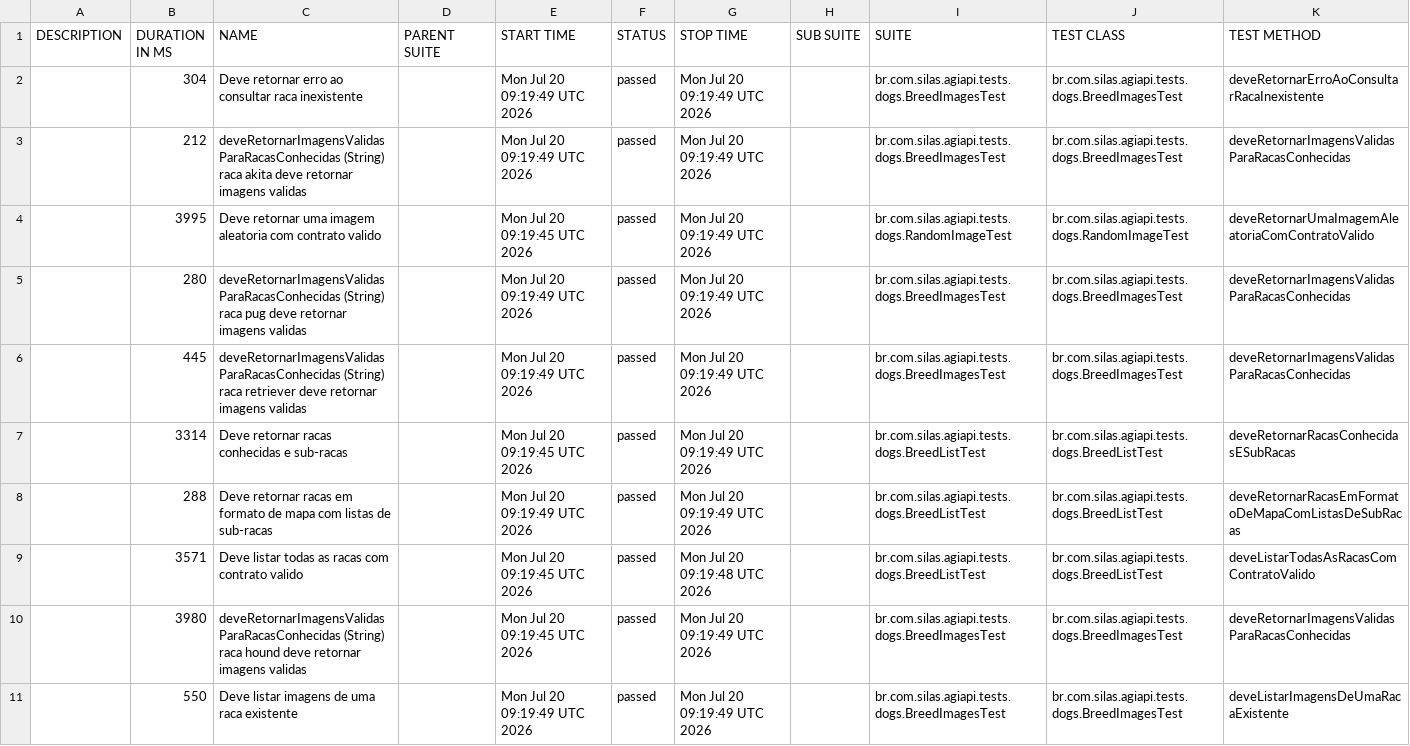
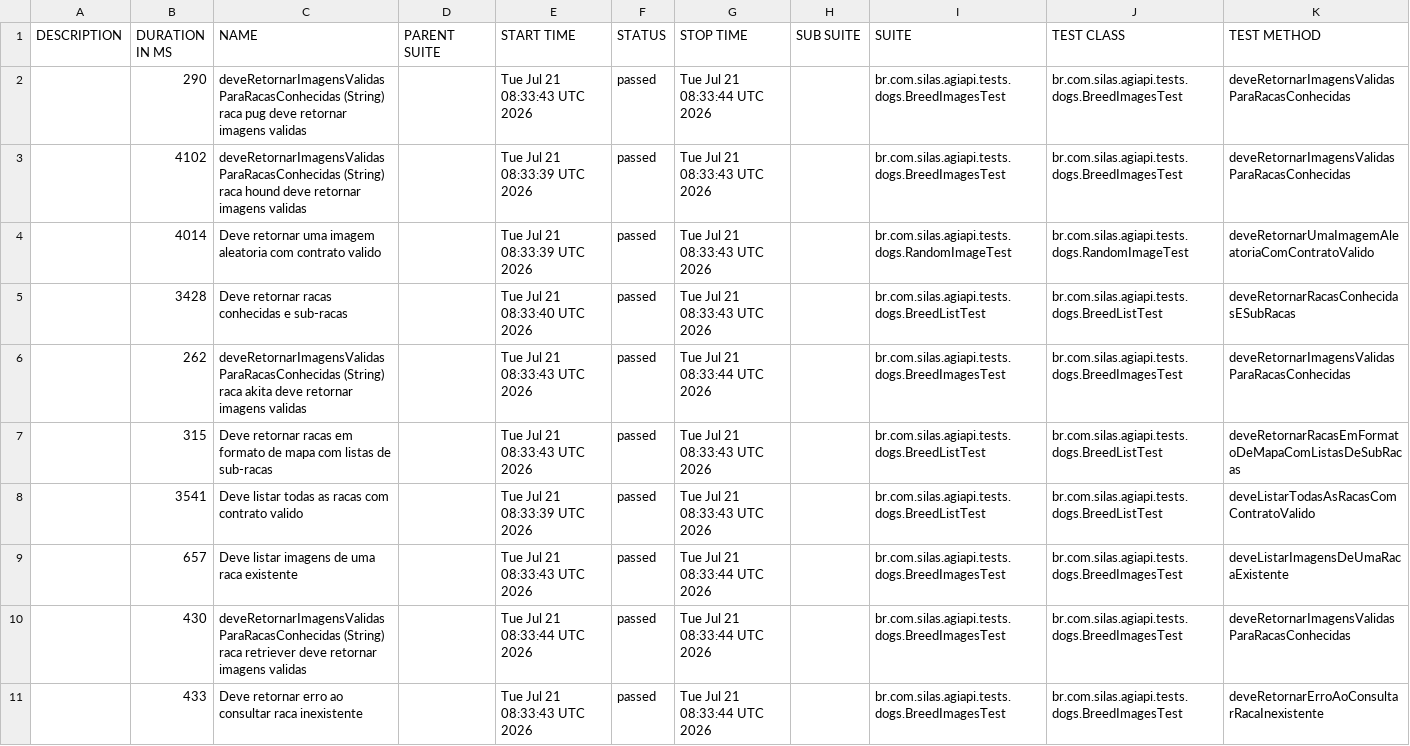
Before and after one commit to silasmarques/agi-api, a CSV file: data/suites.csv, drawn as a sheet; removed rows and columns are numbered as before the commit, all else as after; the diff names each change by its address in the sheet, - before the commit and + after, or states it on an @@ line.

```diff
--- a/data/suites.csv
+++ b/data/suites.csv
-B2 (DURATION IN MS): 304
+B2 (DURATION IN MS): 290
-C2 (NAME): Deve retornar erro ao consultar raca inexistente
+C2 (NAME): deveRetornarImagensValidasParaRacasConhecidas (String) raca pug deve retornar imagens validas
-E2 (START TIME): Mon Jul 20 09:19:49 UTC 2026
+E2 (START TIME): Tue Jul 21 08:33:43 UTC 2026
-G2 (STOP TIME): Mon Jul 20 09:19:49 UTC 2026
+G2 (STOP TIME): Tue Jul 21 08:33:44 UTC 2026
-K2 (TEST METHOD): deveRetornarErroAoConsultarRacaInexistente
+K2 (TEST METHOD): deveRetornarImagensValidasParaRacasConhecidas
-B3 (DURATION IN MS): 212
+B3 (DURATION IN MS): 4102
-C3 (NAME): …(String) raca akita deve retornar…
+C3 (NAME): …(String) raca hound deve retornar…
-E3 (START TIME): Mon Jul 20 09:19:49 UTC 2026
+E3 (START TIME): Tue Jul 21 08:33:39 UTC 2026
-G3:G4 (STOP TIME): Mon Jul 20 09:19:49 UTC 2026
+G3:G4 (STOP TIME): Tue Jul 21 08:33:43 UTC 2026
-B4 (DURATION IN MS): 3995
+B4 (DURATION IN MS): 4014
-E4 (START TIME): Mon Jul 20 09:19:45 UTC 2026
+E4 (START TIME): Tue Jul 21 08:33:39 UTC 2026
-row 5:  | 280 | deveRetornarImagensValidasParaRacasConhecidas (String) raca pug deve retornar imagens validas |  | Mon Jul 20 09:19:49 UTC 2026 | passed | Mon Jul 20 09:19:49 UTC 2026 |  | br.com.silas.agiapi.tests.dogs.BreedImagesTest | br.com.silas.agiapi.tests.dogs.BreedImagesTest | deveRetornarImagensValidasParaRacasConhecidas
-row 6:  | 445 | deveRetornarImagensValidasParaRacasConhecidas (String) raca retriever deve retornar imagens validas |  | Mon Jul 20 09:19:49 UTC 2026 | passed | Mon Jul 20 09:19:49 UTC 2026 |  | br.com.silas.agiapi.tests.dogs.BreedImagesTest | br.com.silas.agiapi.tests.dogs.BreedImagesTest | deveRetornarImagensValidasParaRacasConhecidas
-B5 (DURATION IN MS): 3314
+B5 (DURATION IN MS): 3428
-E5 (START TIME): Mon Jul 20 09:19:45 UTC 2026
+E5 (START TIME): Tue Jul 21 08:33:40 UTC 2026
-G5 (STOP TIME): Mon Jul 20 09:19:49 UTC 2026
+G5 (STOP TIME): Tue Jul 21 08:33:43 UTC 2026
+row 6:  | 262 | deveRetornarImagensValidasParaRacasConhecidas (String) raca akita deve retornar imagens validas |  | Tue Jul 21 08:33:43 UTC 2026 | passed | Tue Jul 21 08:33:44 UTC 2026 |  | br.com.silas.agiapi.tests.dogs.BreedImagesTest | br.com.silas.agiapi.tests.dogs.BreedImagesTest | deveRetornarImagensValidasParaRacasConhecidas
-B7 (DURATION IN MS): 288
+B7 (DURATION IN MS): 315
-E7 (START TIME): Mon Jul 20 09:19:49 UTC 2026
+E7 (START TIME): Tue Jul 21 08:33:43 UTC 2026
-G7 (STOP TIME): Mon Jul 20 09:19:49 UTC 2026
+G7 (STOP TIME): Tue Jul 21 08:33:43 UTC 2026
-B8 (DURATION IN MS): 3571
+B8 (DURATION IN MS): 3541
-E8 (START TIME): Mon Jul 20 09:19:45 UTC 2026
+E8 (START TIME): Tue Jul 21 08:33:39 UTC 2026
-G8 (STOP TIME): Mon Jul 20 09:19:48 UTC 2026
+G8 (STOP TIME): Tue Jul 21 08:33:43 UTC 2026
+row 9:  | 657 | Deve listar imagens de uma raca existente |  | Tue Jul 21 08:33:43 UTC 2026 | passed | Tue Jul 21 08:33:44 UTC 2026 |  | br.com.silas.agiapi.tests.dogs.BreedImagesTest | br.com.silas.agiapi.tests.dogs.BreedImagesTest | deveListarImagensDeUmaRacaExistente
-B10 (DURATION IN MS): 3980
+B10 (DURATION IN MS): 430
-C10 (NAME): …(String) raca hound deve retornar…
+C10 (NAME): …(String) raca retriever deve retornar…
-E10 (START TIME): Mon Jul 20 09:19:45 UTC 2026
+E10 (START TIME): Tue Jul 21 08:33:44 UTC 2026
-G10:G11 (STOP TIME): Mon Jul 20 09:19:49 UTC 2026
+G10:G11 (STOP TIME): Tue Jul 21 08:33:44 UTC 2026
-B11 (DURATION IN MS): 550
+B11 (DURATION IN MS): 433
-C11 (NAME): Deve listar imagens de uma raca existente
+C11 (NAME): Deve retornar erro ao consultar raca inexistente
-E11 (START TIME): Mon Jul 20 09:19:49 UTC 2026
+E11 (START TIME): Tue Jul 21 08:33:43 UTC 2026
-K11 (TEST METHOD): deveListarImagensDeUmaRacaExistente
+K11 (TEST METHOD): deveRetornarErroAoConsultarRacaInexistente
```
Also changed, not shown: 54 other files.
